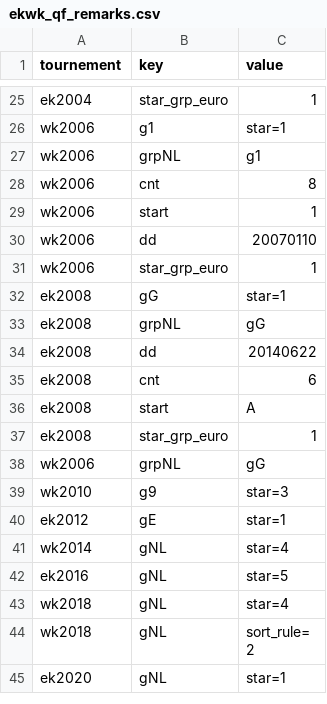
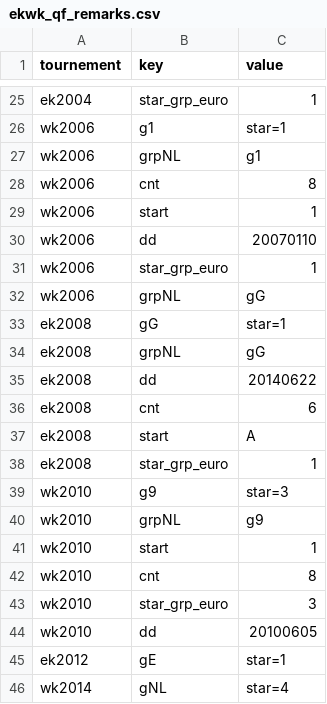
Before and after one commit to epsig/shob, a CSV file: data/sport/ekwk_qf/ekwk_qf_remarks.csv, drawn as a sheet; only a part is shown, gaps mark what is left out; the shorter side is filled out with more unchanged rows.

```diff
--- a/data/sport/ekwk_qf/ekwk_qf_remarks.csv
+++ b/data/sport/ekwk_qf/ekwk_qf_remarks.csv
@@ -31,2 +31,3 @@ wk2006,dd,20070110
 wk2006,star_grp_euro,1
+wk2006,grpNL,gG
 ek2008,gG,star=1
@@ -37,4 +38,8 @@ ek2008,start,A
 ek2008,star_grp_euro,1
-wk2006,grpNL,gG
 wk2010,g9,star=3
+wk2010,grpNL,g9
+wk2010,start,1
+wk2010,cnt,8
+wk2010,star_grp_euro,3
+wk2010,dd,20100605
 ek2012,gE,star=1
```
Also changed, not shown: data/sport/ekwk_qf/wk2010u.csv, 4 other files.
